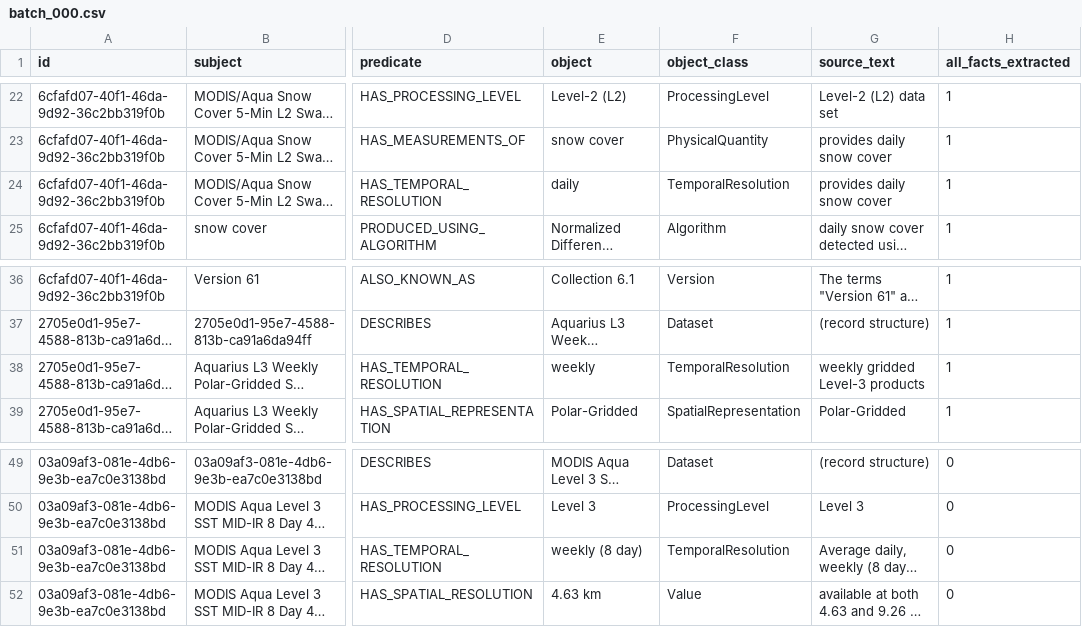
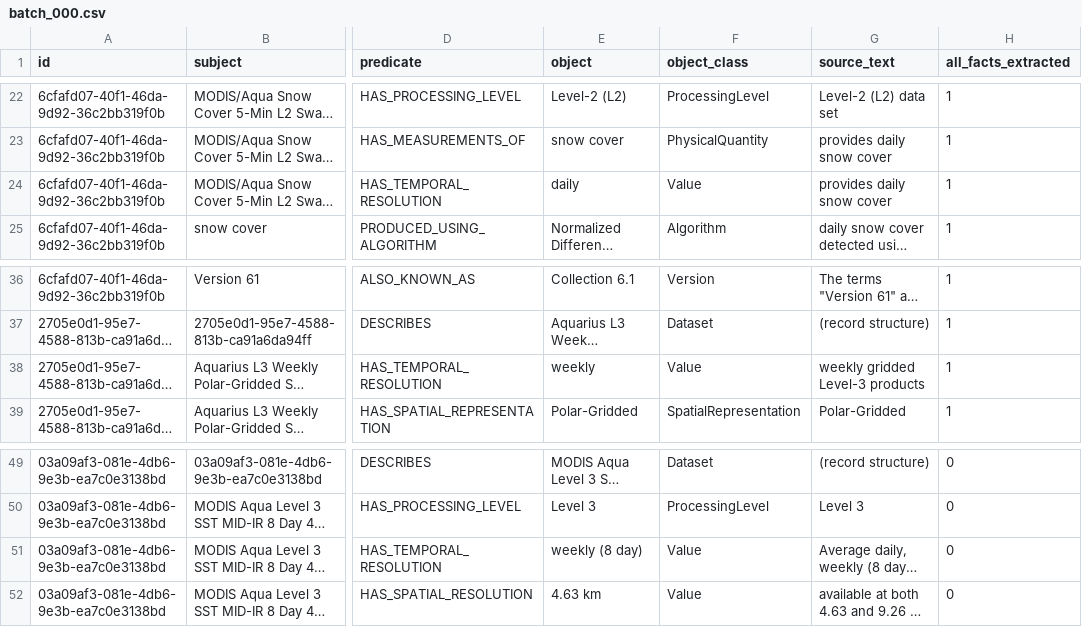
Before and after one commit to iulia-iordanescu/datanasagov_KG_proj, a CSV file: annotations/ground_truth/batch_000.csv, drawn as a sheet; only a part is shown, gaps mark what is left out; long unchanged cells end in …; the diff names each change by its address in the sheet, - before the commit and + after, or states it on an @@ line.

Commit message:
Ground truth schema: a time step is a Value; TemporalResolution merged into it

```diff
--- a/annotations/ground_truth/batch_000.csv
+++ b/annotations/ground_truth/batch_000.csv
-F24 (object_class): TemporalResolution
+F24 (object_class): Value
-F38 (object_class): TemporalResolution
+F38 (object_class): Value
-F51 (object_class): TemporalResolution
+F51 (object_class): Value
```
Also changed, not shown: 2 other files.
